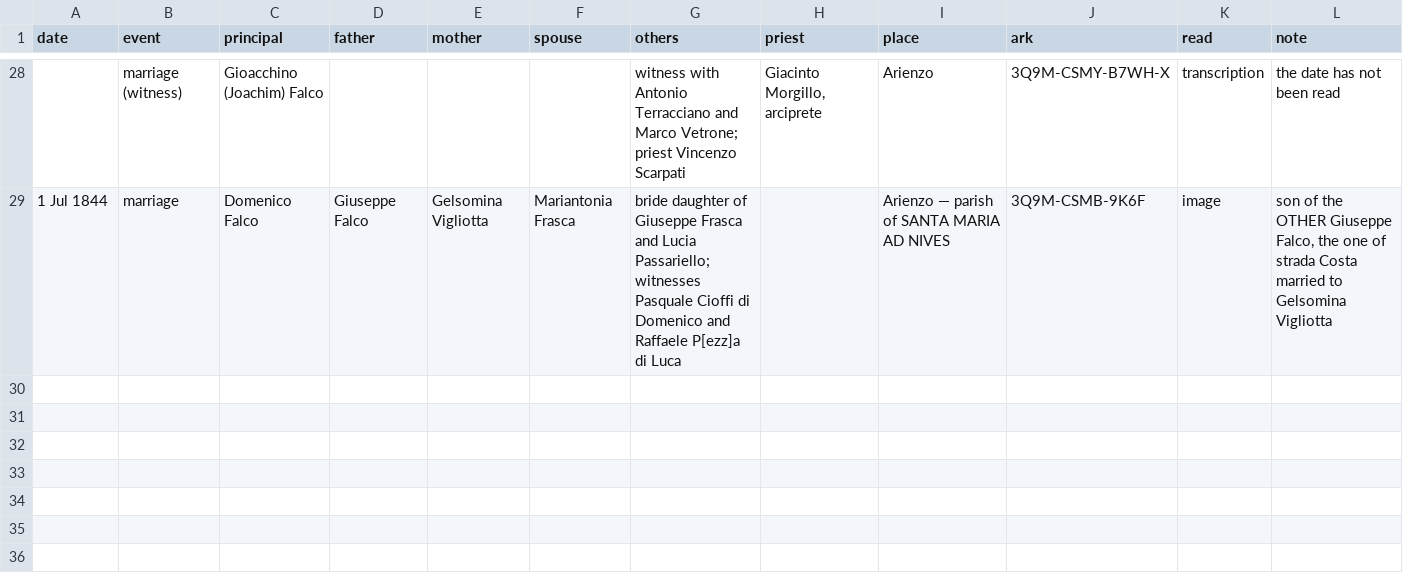
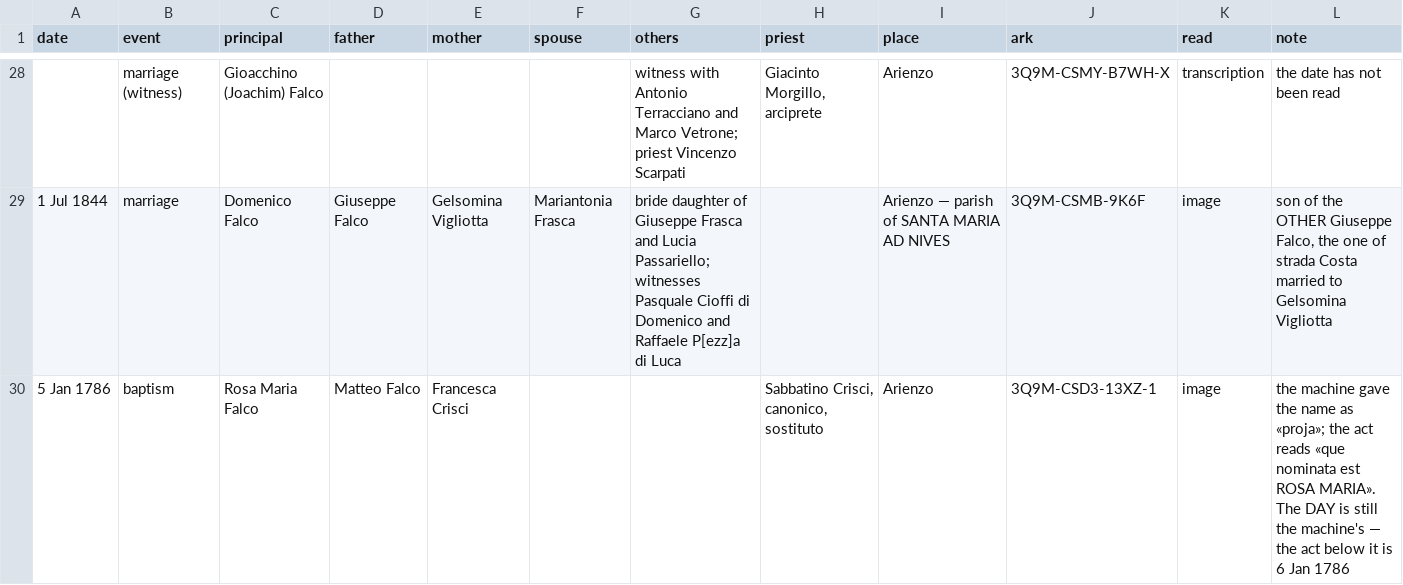
Before and after one commit to daviddef/TheFalco, a TSV file: data/arienzo-parish-acts.tsv, drawn as a sheet; only a part is shown, gaps mark what is left out; the diff names each change by its address in the sheet, - before the commit and + after, or states it on an @@ line.

```diff
--- a/data/arienzo-parish-acts.tsv
+++ b/data/arienzo-parish-acts.tsv
+row 30: 5 Jan 1786 | baptism | Rosa Maria Falco | Matteo Falco | Francesca Crisci |  |  | Sabbatino Crisci, canonico, sostituto | Arienzo | 3Q9M-CSD3-13XZ-1 | image | the machine gave the name as «proja»; the act reads «que nominata est ROSA MARIA». The DAY is still the machine's — the act below it is 6 Jan 1786
```
Also changed, not shown: data/households.tsv, data/record-citations.tsv, 5 other files.
